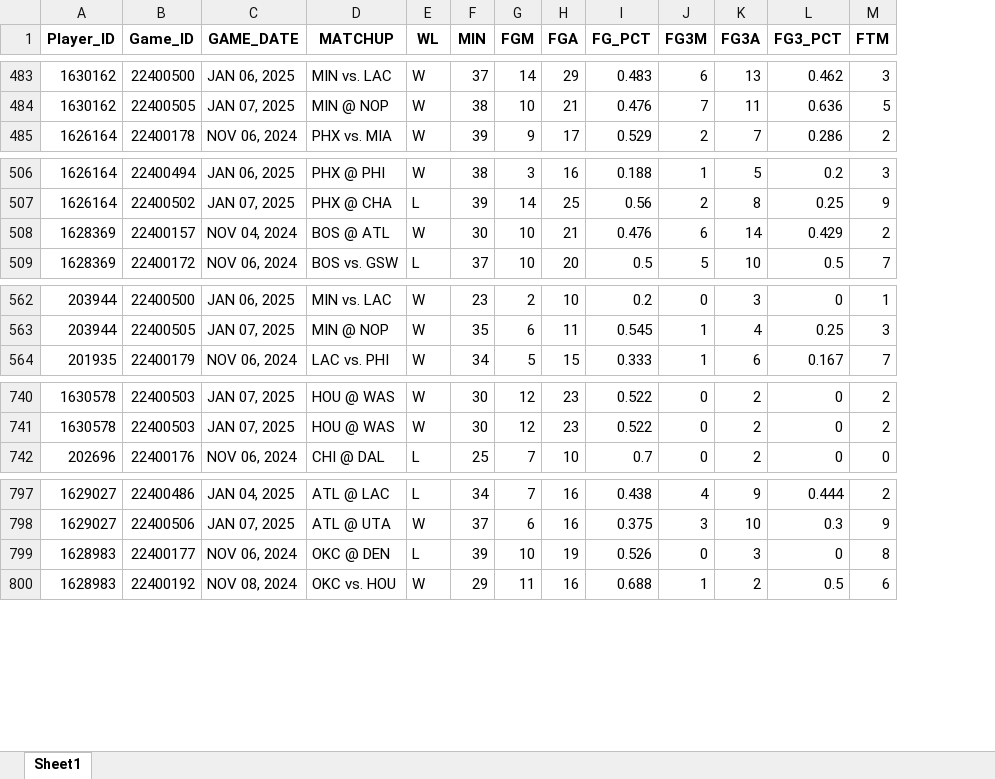
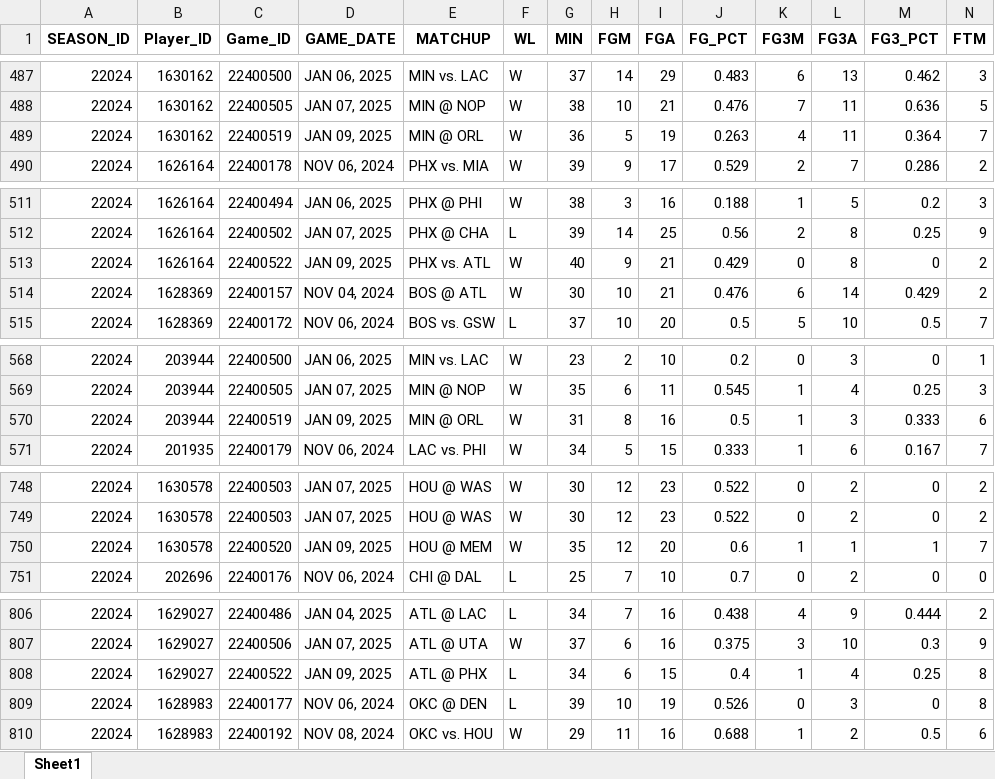
Before and after one commit to ansh-mujral/nbapreds, an Excel workbook: master_CSV.xlsx, sheet Sheet1, drawn as a sheet; only a part is shown, gaps mark what is left out; values as stored, in another font and other column widths than the file's, no borders; rows hold the shown columns only; the diff covers the shown part only; the diff names each change by its address in the sheet, - before the commit and + after, or states it on an @@ line.

```diff
--- a/master_CSV.xlsx (sheet Sheet1)
+++ b/master_CSV.xlsx (sheet Sheet1)
+column A (SEASON_ID), rows 487-488: 22024 | 22024; row 490: 22024; rows 511-512: 22024 | 22024; rows 514-515: 22024 | 22024; rows 568-569: 22024 | 22024; row 571: 22024; rows 748-749: 22024 | 22024; row 751: 22024; rows 806-807: 22024 | 22024; rows 809-810: 22024 | 22024
+row 489: 22024 | 1630162 | 22400519 | JAN 09, 2025 | MIN @ ORL | W | 36 | 5 | 19 | 0.263 | 4 | 11 | 0.364 | 7
+row 513: 22024 | 1626164 | 22400522 | JAN 09, 2025 | PHX vs. ATL | W | 40 | 9 | 21 | 0.429 | 0 | 8 | 0 | 2
+row 570: 22024 | 203944 | 22400519 | JAN 09, 2025 | MIN @ ORL | W | 31 | 8 | 16 | 0.5 | 1 | 3 | 0.333 | 6
+row 750: 22024 | 1630578 | 22400520 | JAN 09, 2025 | HOU @ MEM | W | 35 | 12 | 20 | 0.6 | 1 | 1 | 1 | 7
+row 808: 22024 | 1629027 | 22400522 | JAN 09, 2025 | ATL @ PHX | L | 34 | 6 | 15 | 0.4 | 1 | 4 | 0.25 | 8
```
Also changed, not shown: 10 added rows and 6 edited cells elsewhere in this sheet, Players_Data.xlsx, teamstats_.xlsx, 50 other files.
